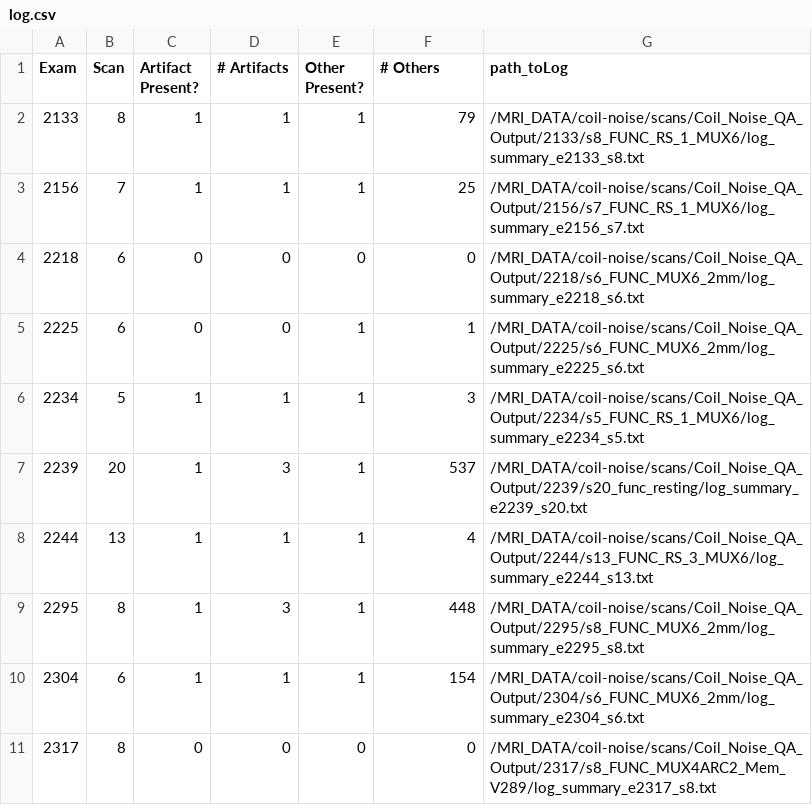
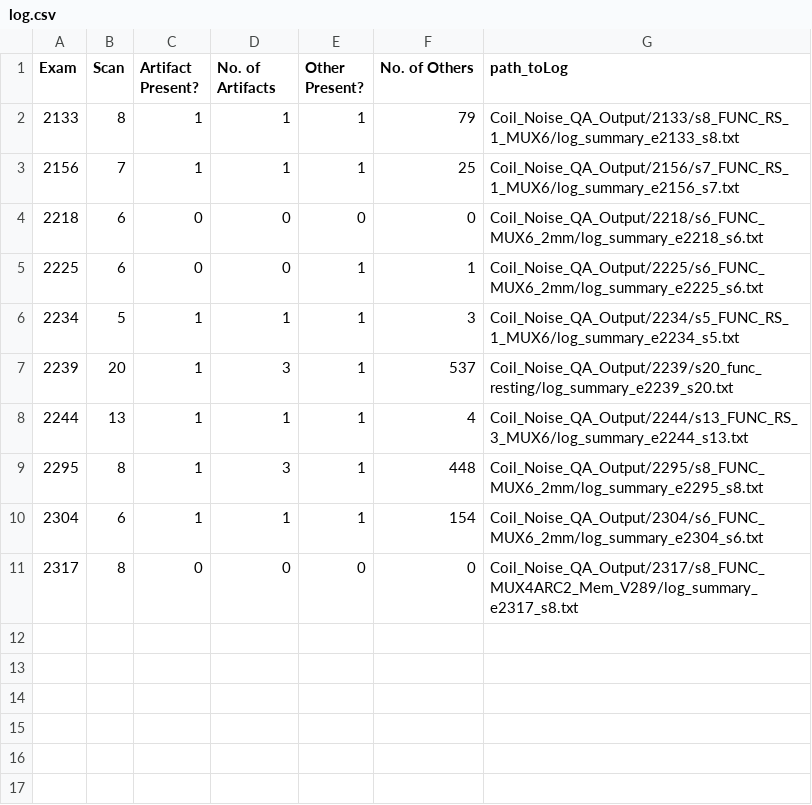
Before and after one commit to jackgray/coil-qa_log2csv, a CSV file: log.csv, drawn as a sheet.

Commit message:
added pandas df to google sheets export support

```diff
--- a/log.csv
+++ b/log.csv
@@ -1,11 +1,11 @@
-Exam,Scan,Artifact Present?,# Artifacts,Other Present?,# Others,path_toLog
-2133,8,1,1,1,79,/MRI_DATA/coil-noise/scans/Coil_Noise_QA_Output/2133/s8_FUNC_RS_1_MUX6/log_summary_e2133_s8.txt
-2156,7,1,1,1,25,/MRI_DATA/coil-noise/scans/Coil_Noise_QA_Output/2156/s7_FUNC_RS_1_MUX6/log_summary_e2156_s7.txt
-2218,6,0,0,0,0,/MRI_DATA/coil-noise/scans/Coil_Noise_QA_Output/2218/s6_FUNC_MUX6_2mm/log_summary_e2218_s6.txt
-2225,6,0,0,1,1,/MRI_DATA/coil-noise/scans/Coil_Noise_QA_Output/2225/s6_FUNC_MUX6_2mm/log_summary_e2225_s6.txt
-2234,5,1,1,1,3,/MRI_DATA/coil-noise/scans/Coil_Noise_QA_Output/2234/s5_FUNC_RS_1_MUX6/log_summary_e2234_s5.txt
-2239,20,1,3,1,537,/MRI_DATA/coil-noise/scans/Coil_Noise_QA_Output/2239/s20_func_resting/log_summary_e2239_s20.txt
-2244,13,1,1,1,4,/MRI_DATA/coil-noise/scans/Coil_Noise_QA_Output/2244/s13_FUNC_RS_3_MUX6/log_summary_e2244_s13.txt
-2295,8,1,3,1,448,/MRI_DATA/coil-noise/scans/Coil_Noise_QA_Output/2295/s8_FUNC_MUX6_2mm/log_summary_e2295_s8.txt
-2304,6,1,1,1,154,/MRI_DATA/coil-noise/scans/Coil_Noise_QA_Output/2304/s6_FUNC_MUX6_2mm/log_summary_e2304_s6.txt
-2317,8,0,0,0,0,/MRI_DATA/coil-noise/scans/Coil_Noise_QA_Output/2317/s8_FUNC_MUX4ARC2_Mem_V289/log_summary_e2317_s8.txt
+Exam,Scan,Artifact Present?,No. of Artifacts,Other Present?,No. of Others,path_toLog
+2133,8,1,1,1,79,Coil_Noise_QA_Output/2133/s8_FUNC_RS_1_MUX6/log_summary_e2133_s8.txt
+2156,7,1,1,1,25,Coil_Noise_QA_Output/2156/s7_FUNC_RS_1_MUX6/log_summary_e2156_s7.txt
+2218,6,0,0,0,0,Coil_Noise_QA_Output/2218/s6_FUNC_MUX6_2mm/log_summary_e2218_s6.txt
+2225,6,0,0,1,1,Coil_Noise_QA_Output/2225/s6_FUNC_MUX6_2mm/log_summary_e2225_s6.txt
+2234,5,1,1,1,3,Coil_Noise_QA_Output/2234/s5_FUNC_RS_1_MUX6/log_summary_e2234_s5.txt
+2239,20,1,3,1,537,Coil_Noise_QA_Output/2239/s20_func_resting/log_summary_e2239_s20.txt
+2244,13,1,1,1,4,Coil_Noise_QA_Output/2244/s13_FUNC_RS_3_MUX6/log_summary_e2244_s13.txt
+2295,8,1,3,1,448,Coil_Noise_QA_Output/2295/s8_FUNC_MUX6_2mm/log_summary_e2295_s8.txt
+2304,6,1,1,1,154,Coil_Noise_QA_Output/2304/s6_FUNC_MUX6_2mm/log_summary_e2304_s6.txt
+2317,8,0,0,0,0,Coil_Noise_QA_Output/2317/s8_FUNC_MUX4ARC2_Mem_V289/log_summary_e2317_s8.txt
```
Also changed, not shown: 3 other files.
